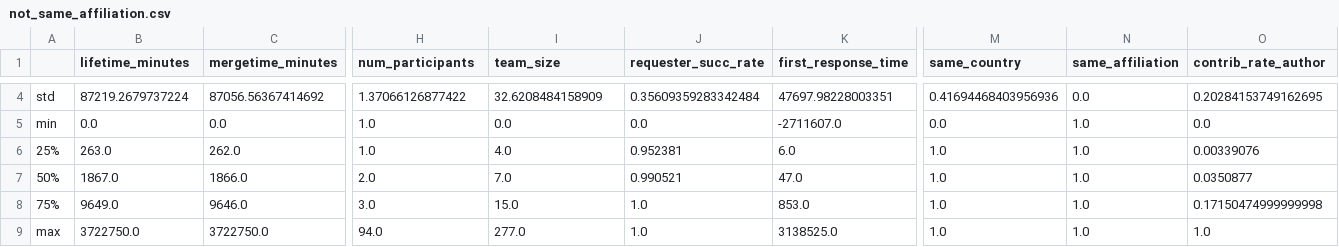
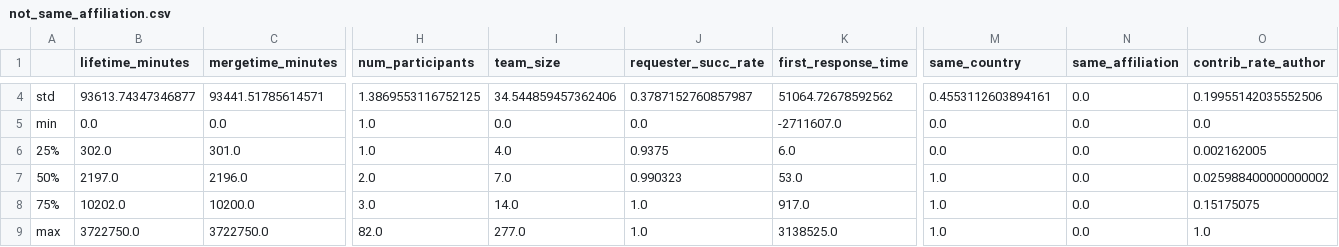
Before and after one commit to BambusControl/global-impact-code-reviews, a CSV file: src/global_impact_code_reviews/statistics/by_affiliation/not_same_affiliation.csv, drawn as a sheet; only a part is shown, gaps mark what is left out; the diff covers the shown part only; the diff names each change by its address in the sheet, - before the commit and + after, or states it on an @@ line.

```diff
--- a/src/global_impact_code_reviews/statistics/by_affiliation/not_same_affiliation.csv
+++ b/src/global_impact_code_reviews/statistics/by_affiliation/not_same_affiliation.csv
-B4 (lifetime_minutes): 87219.2679737224
+B4 (lifetime_minutes): 93613.74347346877
-C4 (mergetime_minutes): 87056.56367414692
+C4 (mergetime_minutes): 93441.51785614571
-H4 (num_participants): 1.37066126877422
+H4 (num_participants): 1.3869553116752125
-I4 (team_size): 32.6208484158909
+I4 (team_size): 34.544859457362406
-J4 (requester_succ_rate): 0.35609359283342484
+J4 (requester_succ_rate): 0.3787152760857987
-K4 (first_response_time): 47697.98228003351
+K4 (first_response_time): 51064.72678592562
-M4 (same_country): 0.41694468403956936
+M4 (same_country): 0.4553112603894161
-O4 (contrib_rate_author): 0.20284153749162695
+O4 (contrib_rate_author): 0.19955142035552506
-N5:N9 (same_affiliation): 1.0
+N5:N9 (same_affiliation): 0.0
-B6 (lifetime_minutes): 263.0
+B6 (lifetime_minutes): 302.0
-C6 (mergetime_minutes): 262.0
+C6 (mergetime_minutes): 301.0
-J6 (requester_succ_rate): 0.952381
+J6 (requester_succ_rate): 0.9375
-M6 (same_country): 1.0
+M6 (same_country): 0.0
-O6 (contrib_rate_author): 0.00339076
+O6 (contrib_rate_author): 0.002162005
-B7 (lifetime_minutes): 1867.0
+B7 (lifetime_minutes): 2197.0
-C7 (mergetime_minutes): 1866.0
+C7 (mergetime_minutes): 2196.0
-J7 (requester_succ_rate): 0.990521
+J7 (requester_succ_rate): 0.990323
-K7 (first_response_time): 47.0
+K7 (first_response_time): 53.0
-O7 (contrib_rate_author): 0.0350877
+O7 (contrib_rate_author): 0.025988400000000002
-B8 (lifetime_minutes): 9649.0
+B8 (lifetime_minutes): 10202.0
-C8 (mergetime_minutes): 9646.0
+C8 (mergetime_minutes): 10200.0
-I8 (team_size): 15.0
+I8 (team_size): 14.0
-K8 (first_response_time): 853.0
+K8 (first_response_time): 917.0
-O8 (contrib_rate_author): 0.17150474999999998
+O8 (contrib_rate_author): 0.15175075
-H9 (num_participants): 94.0
+H9 (num_participants): 82.0
```
Also changed, not shown: 33 edited cells elsewhere in this file, src/global_impact_code_reviews/statistics/by_affiliation/same_affiliation.csv, 6 other files.
